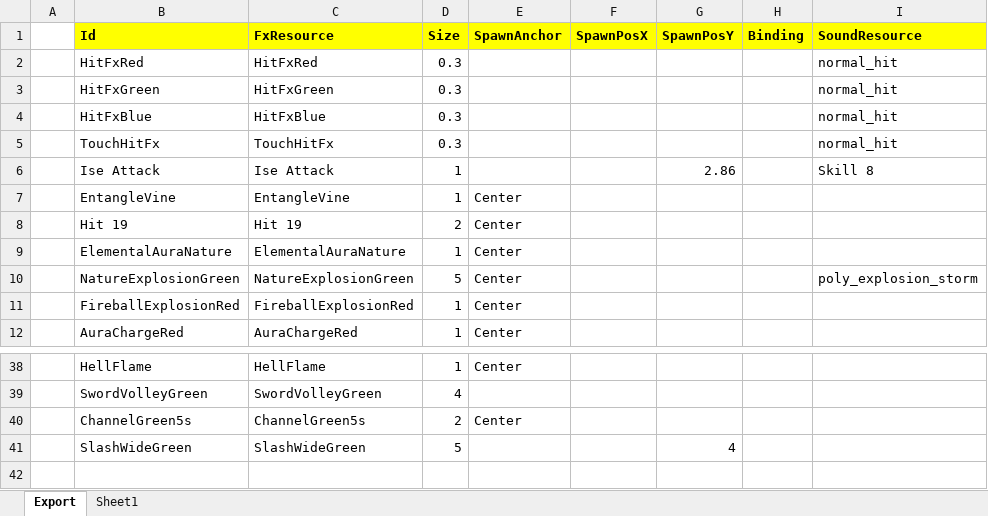
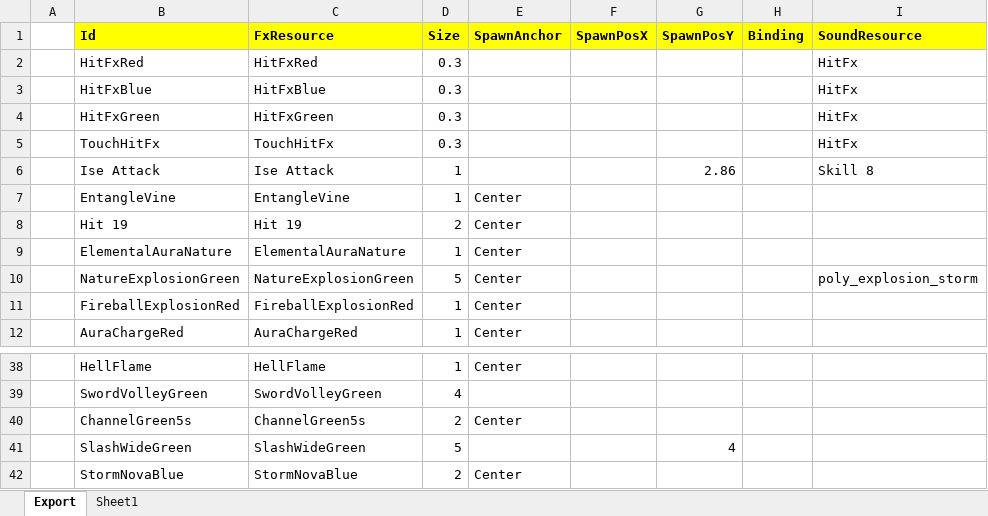
Before and after one commit to BlindBullet/ProjectDF, an Excel workbook: Assets/DataTables~/FxChart.xlsm, sheet Export, drawn as a sheet; only a part is shown, gaps mark what is left out; values as stored, in another font and other column widths than the file's, no borders; charts and pictures not drawn; removed rows and columns are numbered as before the commit, all else as after; the diff names each change by its address in the sheet, - before the commit and + after, or states it on an @@ line.

```diff
--- a/Assets/DataTables~/FxChart.xlsm (sheet Export)
+++ b/Assets/DataTables~/FxChart.xlsm (sheet Export)
-I2 (SoundResource): normal_hit
+I2 (SoundResource): HitFx
-row 3:  | HitFxGreen | HitFxGreen | 0.3 |  |  |  |  | normal_hit
-I3 (SoundResource): normal_hit
+I3 (SoundResource): HitFx
+row 4:  | HitFxGreen | HitFxGreen | 0.3 |  |  |  |  | HitFx
-I5 (SoundResource): normal_hit
+I5 (SoundResource): HitFx
+row 42:  | StormNovaBlue | StormNovaBlue | 2 | Center
```
Also changed, not shown: charts or pictures, Assets/DataTables~/HitresultChart.xlsm, Assets/DataTables~/ProjectileChart.xlsm, 35 other files.
